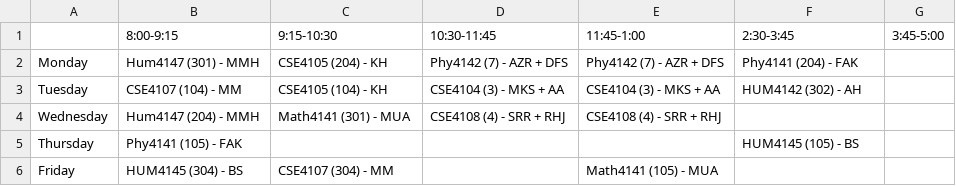
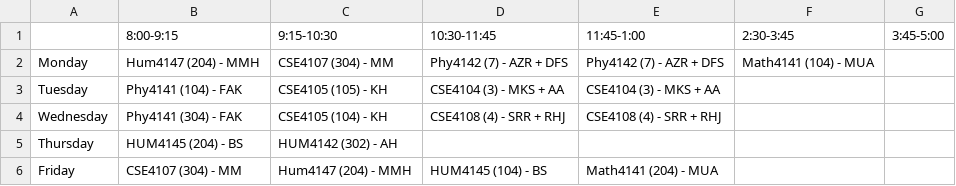
Before and after one commit to zzhasanzz/redrick_routinson, a CSV file: backend/Semester_1_Routine.csv, drawn as a sheet.

Commit message:
Added the Teacher Routine Page

```diff
--- a/backend/Semester_1_Routine.csv
+++ b/backend/Semester_1_Routine.csv
@@ -1,6 +1,6 @@
 ,8:00-9:15,9:15-10:30,10:30-11:45,11:45-1:00,2:30-3:45,3:45-5:00
-Monday,Hum4147 (301) - MMH,CSE4105 (204) - KH,Phy4142 (7) - AZR + DFS,Phy4142 (7) - AZR + DFS,Phy4141 (204) - FAK,
-Tuesday,CSE4107 (104) - MM,CSE4105 (104) - KH,CSE4104 (3) - MKS + AA,CSE4104 (3) - MKS + AA,HUM4142 (302) - AH,
-Wednesday,Hum4147 (204) - MMH,Math4141 (301) - MUA,CSE4108 (4) - SRR + RHJ,CSE4108 (4) - SRR + RHJ,,
-Thursday,Phy4141 (105) - FAK,,,,HUM4145 (105) - BS,
-Friday,HUM4145 (304) - BS,CSE4107 (304) - MM,,Math4141 (105) - MUA,,
+Monday,Hum4147 (204) - MMH,CSE4107 (304) - MM,Phy4142 (7) - AZR + DFS,Phy4142 (7) - AZR + DFS,Math4141 (104) - MUA,
+Tuesday,Phy4141 (104) - FAK,CSE4105 (105) - KH,CSE4104 (3) - MKS + AA,CSE4104 (3) - MKS + AA,,
+Wednesday,Phy4141 (304) - FAK,CSE4105 (104) - KH,CSE4108 (4) - SRR + RHJ,CSE4108 (4) - SRR + RHJ,,
+Thursday,HUM4145 (204) - BS,HUM4142 (302) - AH,,,,
+Friday,CSE4107 (304) - MM,Hum4147 (204) - MMH,HUM4145 (104) - BS,Math4141 (204) - MUA,,
```
Also changed, not shown: backend/Semester_3_Routine.csv, backend/Semester_5_Routine.csv, 7 other files.
